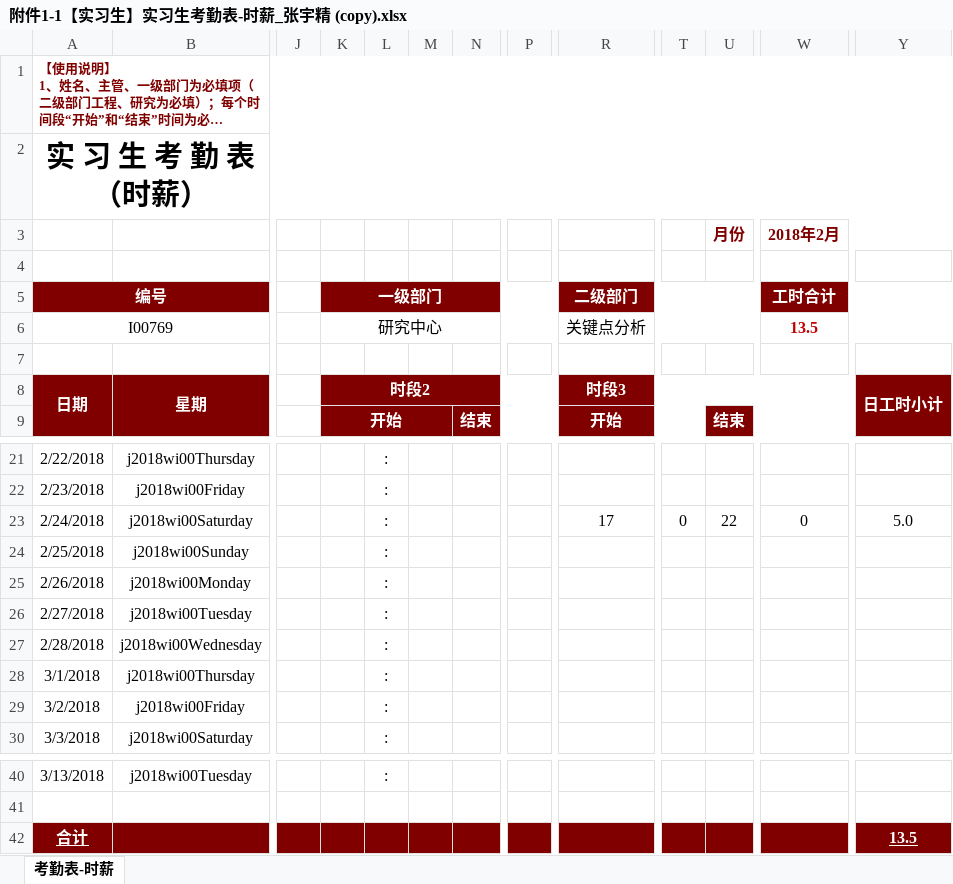
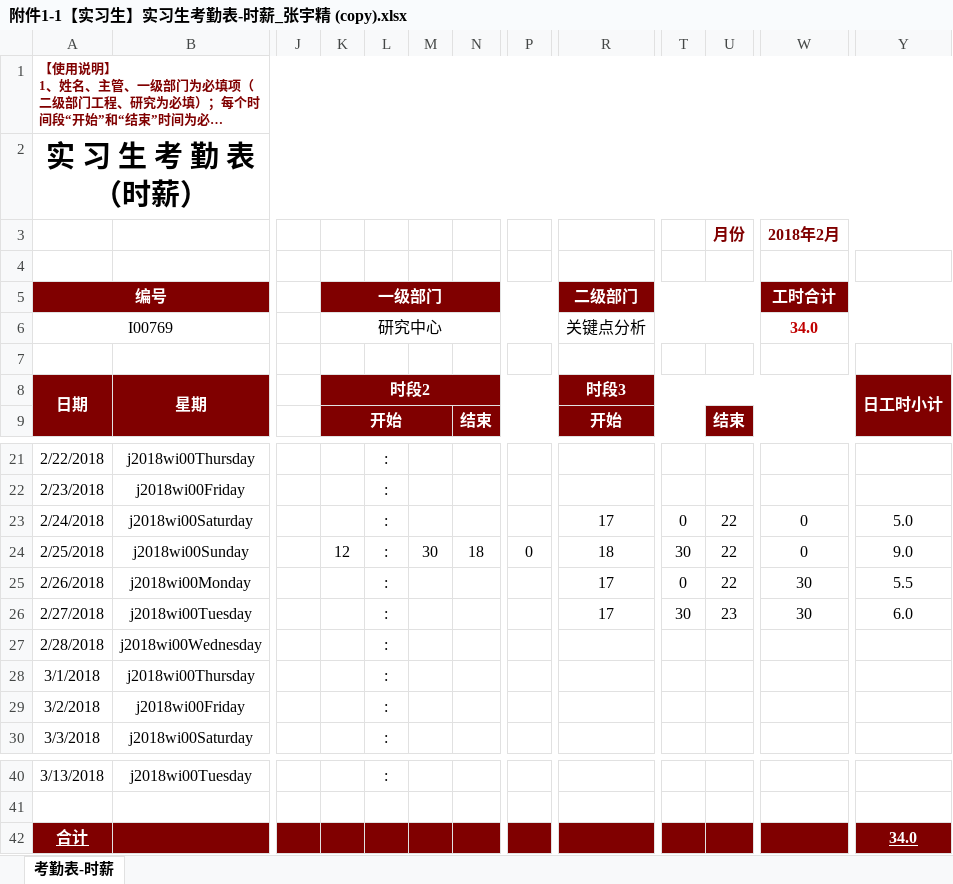
Before and after one commit to zyj0704033/style_transfer_paper, an Excel workbook: 附件1-1【实习生】实习生考勤表-时薪_张宇精 (copy).xlsx, sheet 考勤表-时薪, drawn as a sheet; only a part is shown, gaps mark what is left out; long unchanged cells end in …; values as stored, in another font and other column widths than the file's, no borders; conditional formats not drawn; the diff names each change by its address in the sheet, - before the commit and + after, or states it on an @@ line.

```diff
--- a/附件1-1【实习生】实习生考勤表-时薪_张宇精 (copy).xlsx (sheet 考勤表-时薪)
+++ b/附件1-1【实习生】实习生考勤表-时薪_张宇精 (copy).xlsx (sheet 考勤表-时薪)
-W6 (工时合计): 13.5
+W6 (工时合计): 34.0
-K24 (一级部门): (empty)
+K24 (一级部门): 12
-M24: (empty)
+M24: 30
-N24: (empty)
+N24: 18
-P24: (empty)
+P24: 0
-R24 (二级部门): (empty)
+R24 (二级部门): 18
-T24: (empty)
+T24: 30
-U24:U25: (empty)
+U24:U25: 22
-W24 (工时合计): (empty)
+W24 (工时合计): 0
-Y24: (empty)
+Y24: 9.0
-R25:R26 (二级部门): (empty)
+R25:R26 (二级部门): 17
-T25: (empty)
+T25: 0
-W25:W26 (工时合计): (empty)
+W25:W26 (工时合计): 30
-Y25: (empty)
+Y25: 5.5
-T26: (empty)
+T26: 30
-U26: (empty)
+U26: 23
-Y26: (empty)
+Y26: 6.0
-Y42: 13.5
+Y42: 34.0
```
Also changed, not shown: 2 other files.
